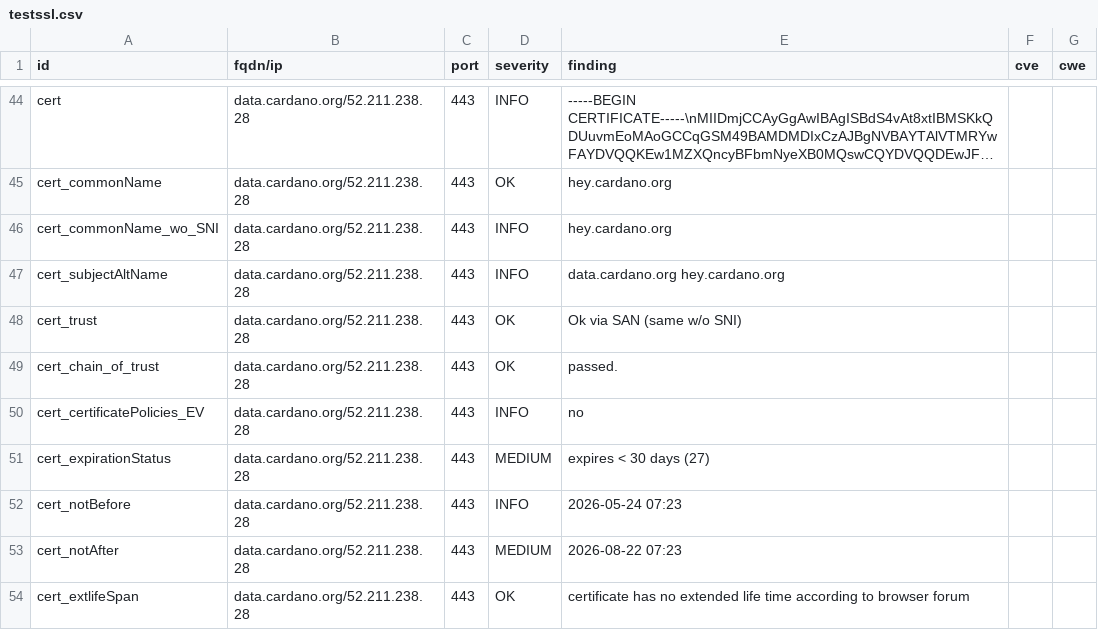
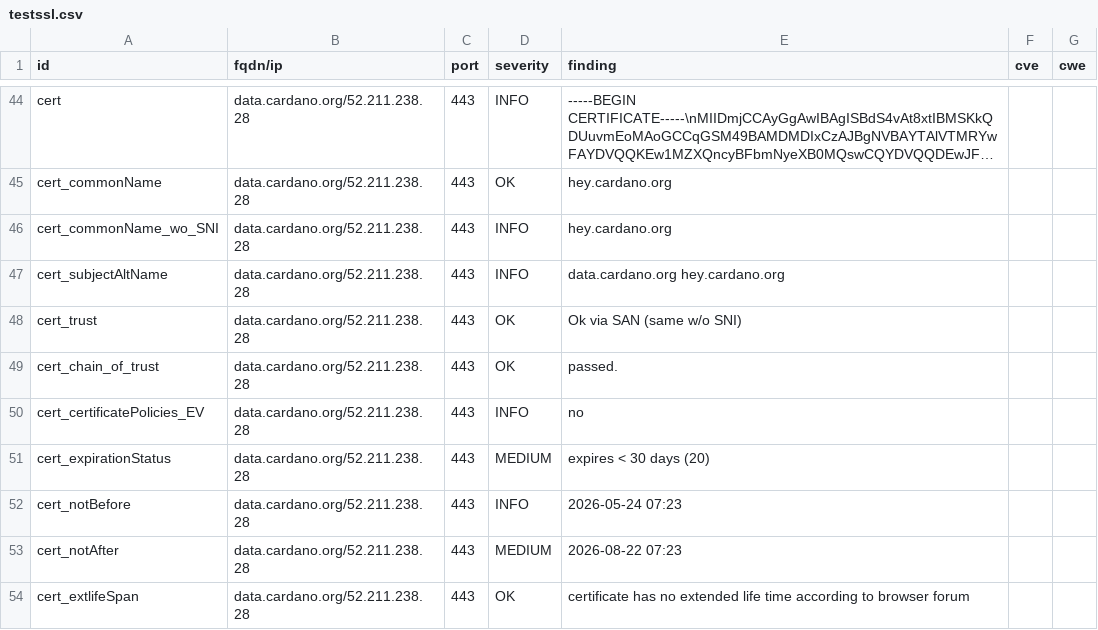
Before and after one commit to gufmar/dashlord, a CSV file: results/aHR0cHM6Ly9kYXRhLmNhcmRhbm8ub3Jn/testssl.csv, drawn as a sheet; only a part is shown, gaps mark what is left out; long unchanged cells end in ….

```diff
--- a/results/aHR0cHM6Ly9kYXRhLmNhcmRhbm8ub3Jn/testssl.csv
+++ b/results/aHR0cHM6Ly9kYXRhLmNhcmRhbm8ub3Jn/testssl.csv
@@ -50,3 +50,3 @@
 "cert_certificatePolicies_EV","data.cardano.org/52.211.238.28","443","INFO","no","",""
-"cert_expirationStatus","data.cardano.org/52.211.238.28","443","MEDIUM","expires < 30 days (27)","",""
+"cert_expirationStatus","data.cardano.org/52.211.238.28","443","MEDIUM","expires < 30 days (20)","",""
 "cert_notBefore","data.cardano.org/52.211.238.28","443","INFO","2026-05-24 07:23","",""
```
Also changed, not shown: 8 other files.
